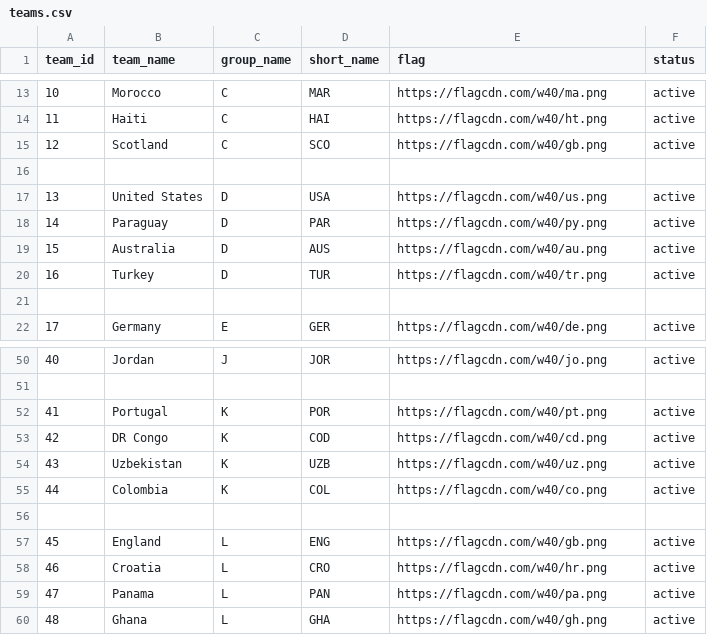
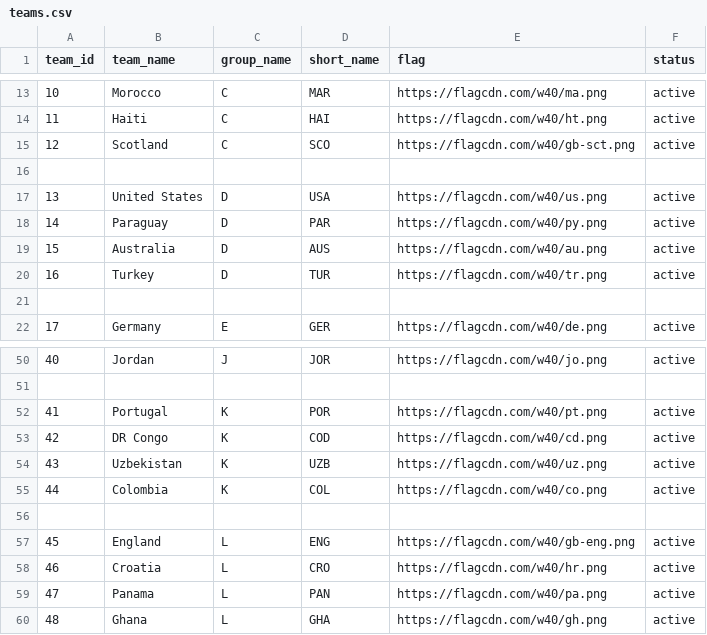
Before and after one commit to bilgihazirlik15-maker/bilgihazirlik15-maker-world-cup-dashboard, a CSV file: teams.csv, drawn as a sheet; only a part is shown, gaps mark what is left out.

Commit message:
Update teams.csv

```diff
--- a/teams.csv
+++ b/teams.csv
@@ -14,3 +14,3 @@ team_id,team_name,group_name,short_name,flag,status
 11,Haiti,C,HAI,https://flagcdn.com/w40/ht.png,active
-12,Scotland,C,SCO,https://flagcdn.com/w40/gb.png,active
+12,Scotland,C,SCO,https://flagcdn.com/w40/gb-sct.png,active
 
@@ -56,3 +56,3 @@ team_id,team_name,group_name,short_name,flag,status
 
-45,England,L,ENG,https://flagcdn.com/w40/gb.png,active
+45,England,L,ENG,https://flagcdn.com/w40/gb-eng.png,active
 46,Croatia,L,CRO,https://flagcdn.com/w40/hr.png,active
```
